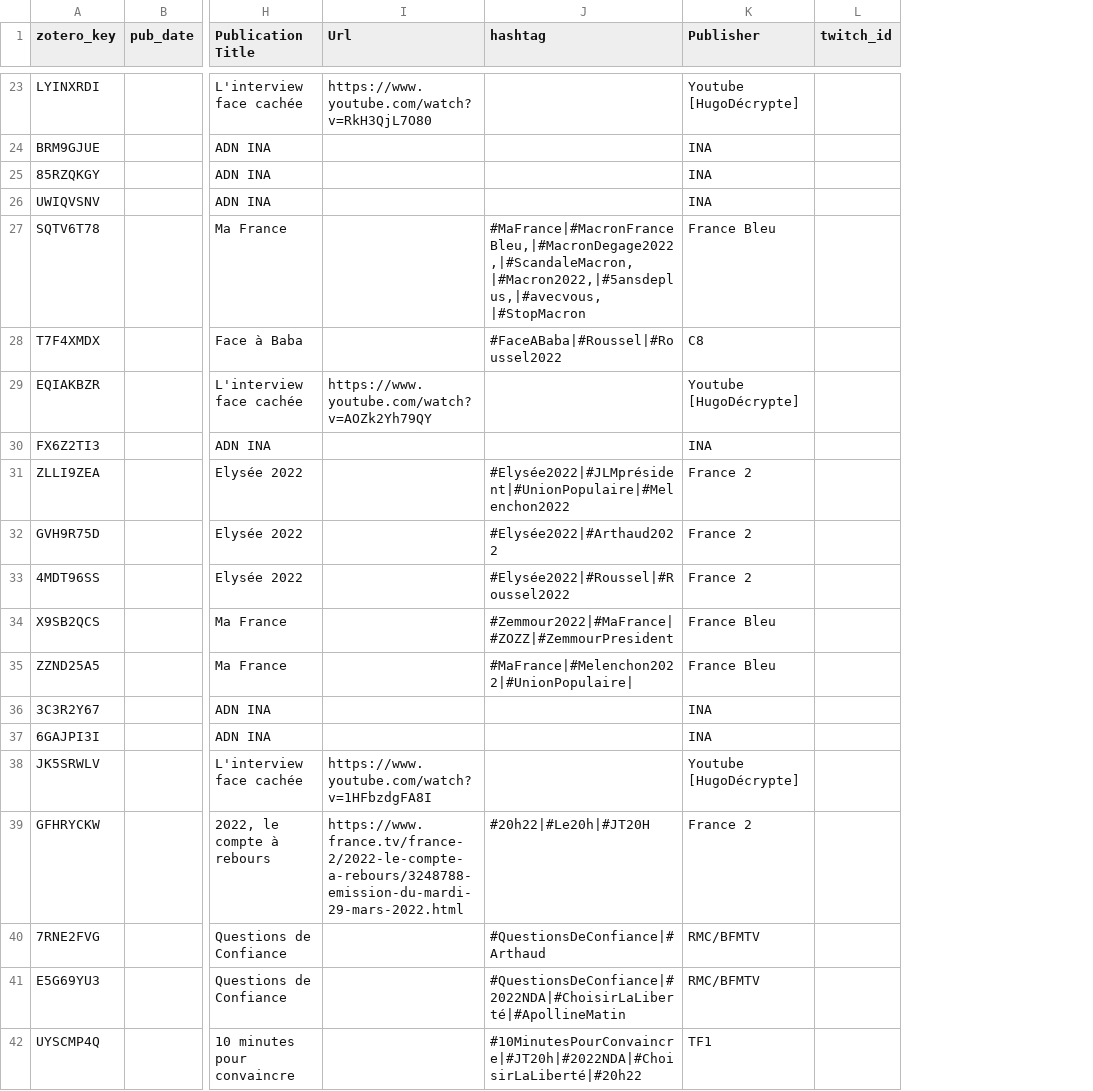
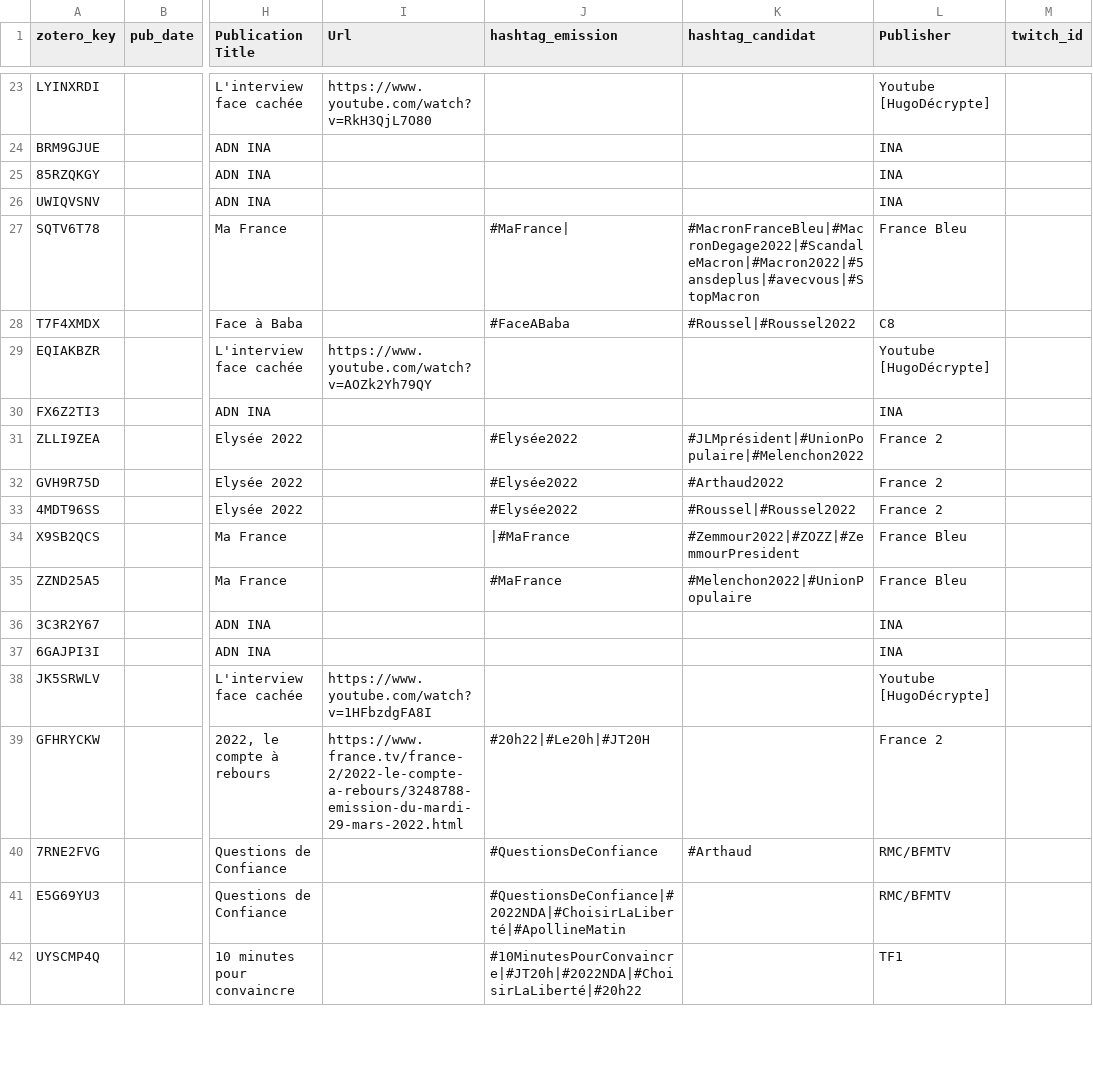
Before and after one commit to luneauaymeric/build_corpus, a CSV file: script/liste_emission.csv, drawn as a sheet; only a part is shown, gaps mark what is left out; the diff covers the shown part only; the diff names each change by its address in the sheet, - before the commit and + after, or states it on an @@ line.

```diff
--- a/script/liste_emission.csv
+++ b/script/liste_emission.csv
+column K (hashtag_candidat), rows 27-40: #MacronFranceBleu|#MacronDegage2022|#ScandaleMacron|#Macron2022|#5ansdeplus|#avecvous|#StopMacron | #Roussel|#Roussel2022 |  |  | #JLMprésident|#UnionPopulaire|#Melenchon2022 | #Arthaud2022 | #Roussel|#Roussel2022 | #Zemmour2022|#ZOZZ|#ZemmourPresident | #Melenchon2022|#UnionPopulaire |  |  |  |  | #Arthaud
-J1: hashtag
+J1: hashtag_emission
-J27 (hashtag_emission): #MaFrance|#MacronFranceBleu,|#MacronDegage2022,|#ScandaleMacron,|#Macron2022,|#5ansdeplus,|#avecvous,|#StopMacron
+J27 (hashtag_emission): #MaFrance|
-J28 (hashtag_emission): #FaceABaba|#Roussel|#Roussel2022
+J28 (hashtag_emission): #FaceABaba
-J31 (hashtag_emission): #Elysée2022|#JLMprésident|#UnionPopulaire|#Melenchon2022
+J31 (hashtag_emission): #Elysée2022
-J32 (hashtag_emission): #Elysée2022|#Arthaud2022
+J32 (hashtag_emission): #Elysée2022
-J33 (hashtag_emission): #Elysée2022|#Roussel|#Roussel2022
+J33 (hashtag_emission): #Elysée2022
-J34 (hashtag_emission): #Zemmour2022|#MaFrance|#ZOZZ|#ZemmourPresident
+J34 (hashtag_emission): |#MaFrance
-J35 (hashtag_emission): #MaFrance|#Melenchon2022|#UnionPopulaire|
+J35 (hashtag_emission): #MaFrance
-J40 (hashtag_emission): #QuestionsDeConfiance|#Arthaud
+J40 (hashtag_emission): #QuestionsDeConfiance
```
Also changed, not shown: 45 edited cells elsewhere in this file, 4 other files.
